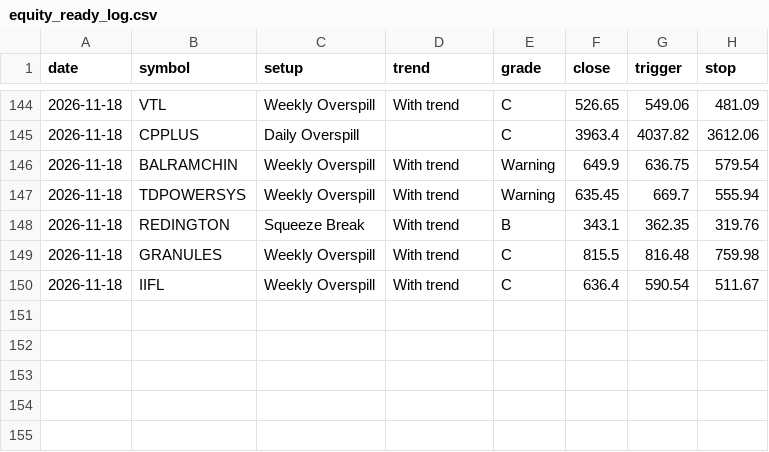
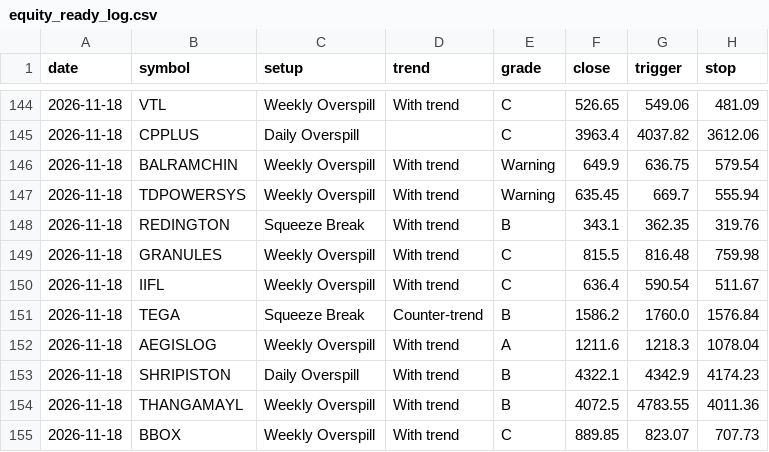
Before and after one commit to kapoorvivek4u-bit/TRENDFIRE_2.0, a CSV file: data/equity_ready_log.csv, drawn as a sheet; only a part is shown, gaps mark what is left out.

Commit message:
Equity scan 2026-11-18T09:24Z

```diff
--- a/data/equity_ready_log.csv
+++ b/data/equity_ready_log.csv
@@ -150 +150,6 @@ date,symbol,setup,trend,grade,close,trigger,stop
 2026-11-18,IIFL,Weekly Overspill,With trend,C,636.4,590.54,511.67
+2026-11-18,TEGA,Squeeze Break,Counter-trend,B,1586.2,1760.0,1576.84
+2026-11-18,AEGISLOG,Weekly Overspill,With trend,A,1211.6,1218.3,1078.04
+2026-11-18,SHRIPISTON,Daily Overspill,With trend,B,4322.1,4342.9,4174.23
+2026-11-18,THANGAMAYL,Weekly Overspill,With trend,B,4072.5,4783.55,4011.36
+2026-11-18,BBOX,Weekly Overspill,With trend,C,889.85,823.07,707.73
```
Also changed, not shown: 3 other files.
